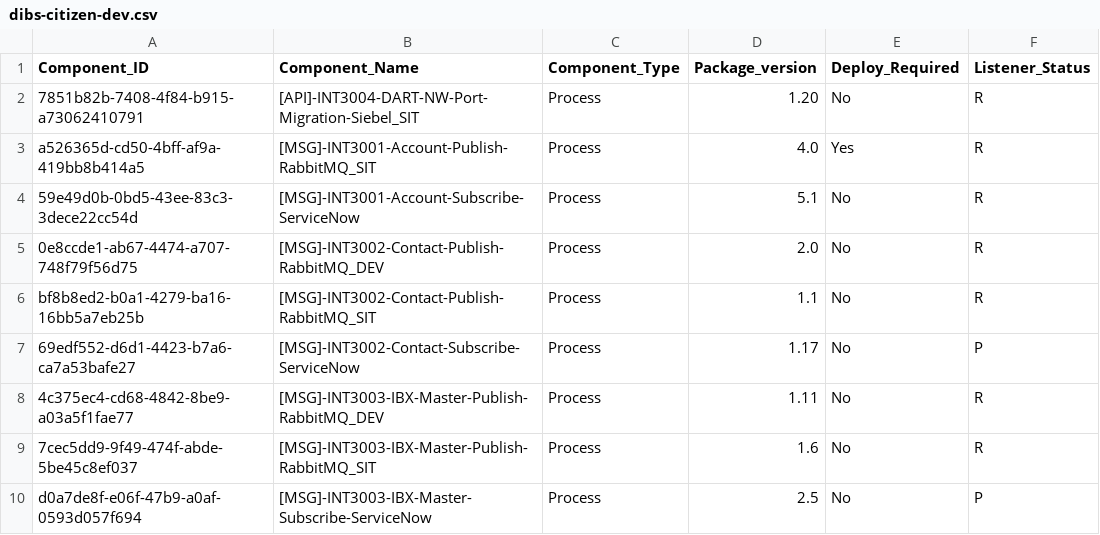
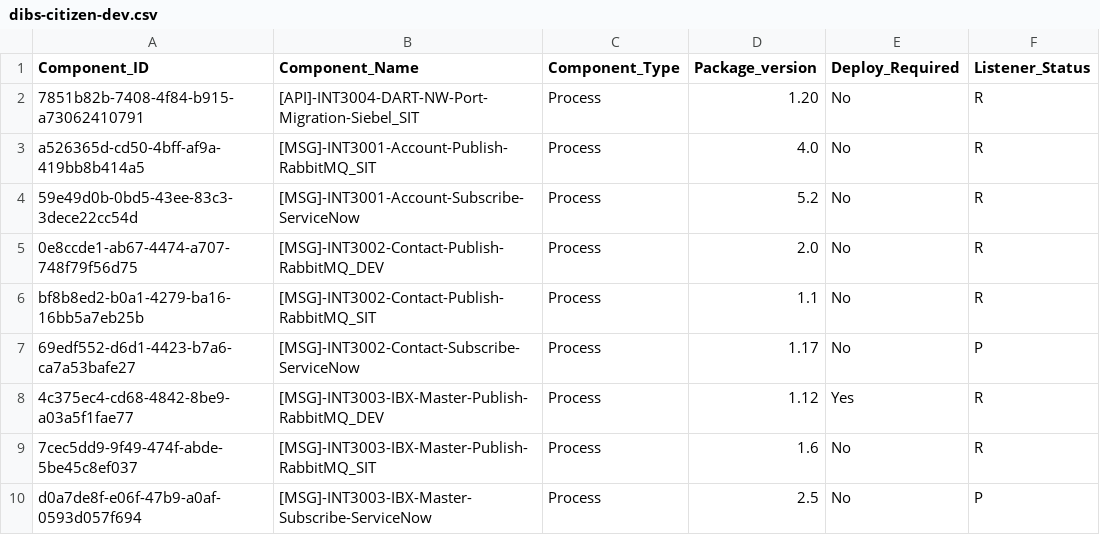
Before and after one commit to peufracio-eqx/test-repo, a CSV file: dibs-citizen-dev.csv, drawn as a sheet.

Commit message:
Update dibs-citizen-dev.csv

```diff
--- a/dibs-citizen-dev.csv
+++ b/dibs-citizen-dev.csv
@@ -2,4 +2,4 @@ Component_ID,Component_Name,Component_Type,Package_version,Deploy_Required,Liste
 7851b82b-7408-4f84-b915-a73062410791,[API]-INT3004-DART-NW-Port-Migration-Siebel_SIT,Process,1.20,No,R
-a526365d-cd50-4bff-af9a-419bb8b414a5,[MSG]-INT3001-Account-Publish-RabbitMQ_SIT,Process,4.0,Yes,R
-59e49d0b-0bd5-43ee-83c3-3dece22cc54d,[MSG]-INT3001-Account-Subscribe-ServiceNow,Process,5.1,No,R
+a526365d-cd50-4bff-af9a-419bb8b414a5,[MSG]-INT3001-Account-Publish-RabbitMQ_SIT,Process,4.0,No,R
+59e49d0b-0bd5-43ee-83c3-3dece22cc54d,[MSG]-INT3001-Account-Subscribe-ServiceNow,Process,5.2,No,R
 0e8ccde1-ab67-4474-a707-748f79f56d75,[MSG]-INT3002-Contact-Publish-RabbitMQ_DEV,Process,2.0,No,R
@@ -7,3 +7,3 @@ bf8b8ed2-b0a1-4279-ba16-16bb5a7eb25b,[MSG]-INT3002-Contact-Publish-RabbitMQ_SIT,
 69edf552-d6d1-4423-b7a6-ca7a53bafe27,[MSG]-INT3002-Contact-Subscribe-ServiceNow,Process,1.17,No,P
-4c375ec4-cd68-4842-8be9-a03a5f1fae77,[MSG]-INT3003-IBX-Master-Publish-RabbitMQ_DEV,Process,1.11,No,R
+4c375ec4-cd68-4842-8be9-a03a5f1fae77,[MSG]-INT3003-IBX-Master-Publish-RabbitMQ_DEV,Process,1.12,Yes,R
 7cec5dd9-9f49-474f-abde-5be45c8ef037,[MSG]-INT3003-IBX-Master-Publish-RabbitMQ_SIT,Process,1.6,No,R
```
